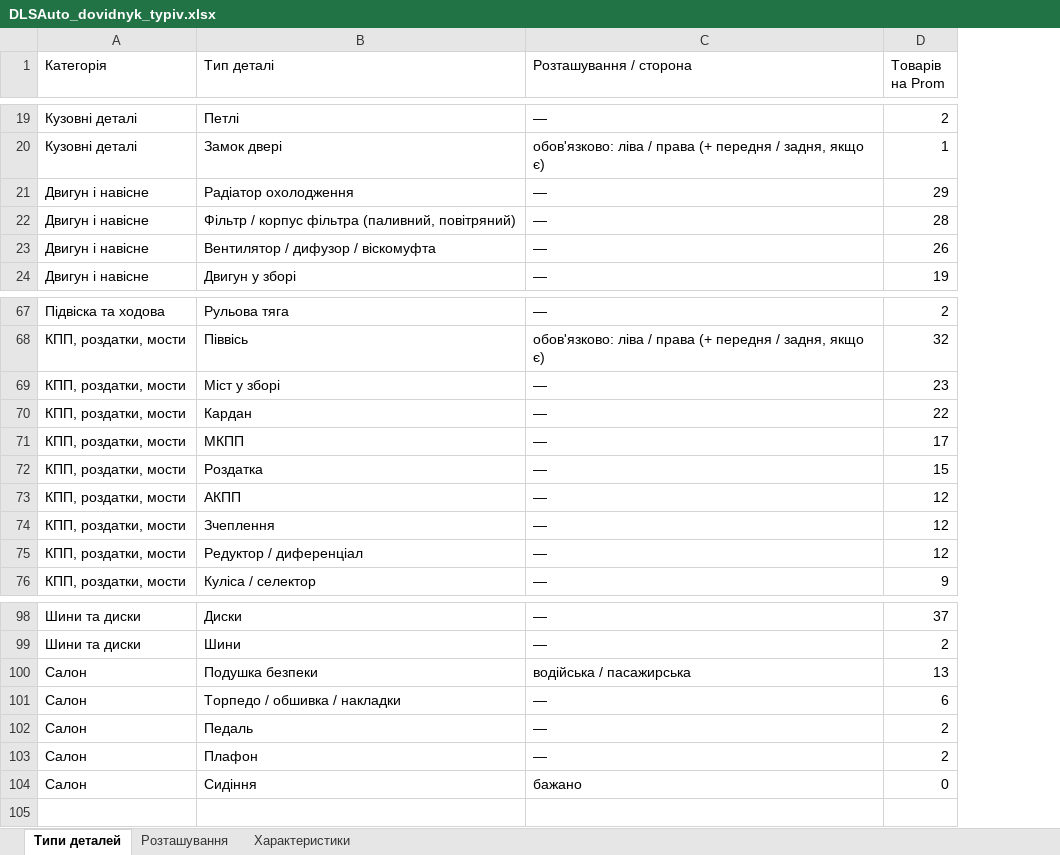
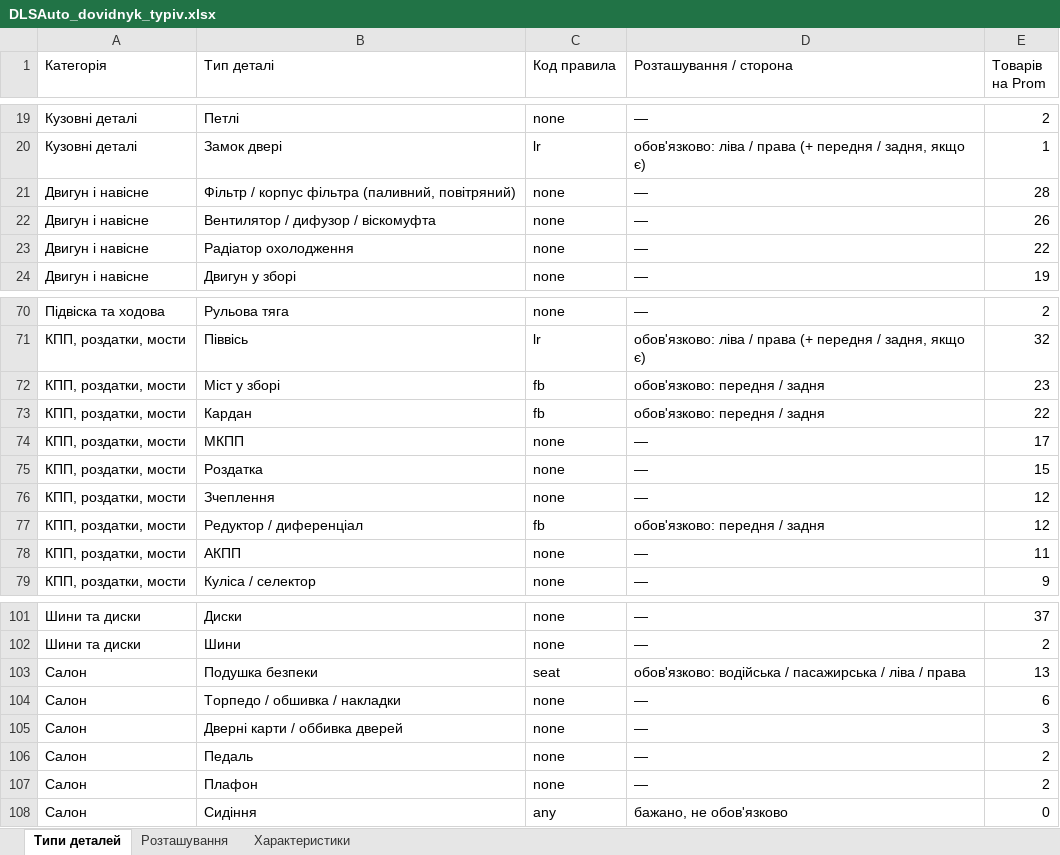
Before and after one commit to welldonegit/dlsauto, an Excel workbook: docs/products/DLSAuto_dovidnyk_typiv.xlsx, sheet Типи деталей, drawn as a sheet; only a part is shown, gaps mark what is left out; values as stored, in another font and other column widths than the file's, no borders; removed rows and columns are numbered as before the commit, all else as after; the diff covers the shown part only; the diff names each change by its address in the sheet, - before the commit and + after, or states it on an @@ line.

```diff
--- a/docs/products/DLSAuto_dovidnyk_typiv.xlsx (sheet Типи деталей)
+++ b/docs/products/DLSAuto_dovidnyk_typiv.xlsx (sheet Типи деталей)
+column C (Код правила), rows 19-22: none | lr | none | none; row 24: none; rows 70-77: none | lr | fb | fb | none | none | none | fb; row 79: none; rows 101-104: none | none | seat | none; rows 106-108: none | none | any
-row 21: Двигун і навісне | Радіатор охолодження | — | 29
+row 23: Двигун і навісне | Радіатор охолодження | none | — | 22
-D72:D73 (Розташування / сторона): —
+D72:D73 (Розташування / сторона): обов'язково: передня / задня
-row 73: КПП, роздатки, мости | АКПП | — | 12
-D77 (Розташування / сторона): —
+D77 (Розташування / сторона): обов'язково: передня / задня
+row 78: КПП, роздатки, мости | АКПП | none | — | 11
-D103 (Розташування / сторона): водійська / пасажирська
+D103 (Розташування / сторона): обов'язково: водійська / пасажирська / ліва / права
+row 105: Салон | Дверні карти / оббивка дверей | none | — | 3
-D108 (Розташування / сторона): бажано
+D108 (Розташування / сторона): бажано, не обов'язково
```
Also changed, not shown: 6 added rows, 3 removed rows and 2 edited cells elsewhere in this sheet, sheet Характеристики, docs/products/DLSAuto_prom_rozmitka.xlsx, 5 other files.
